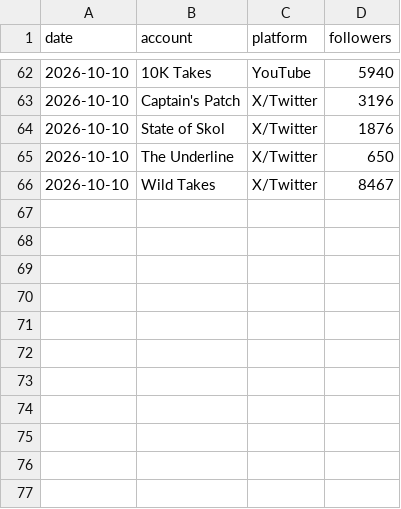
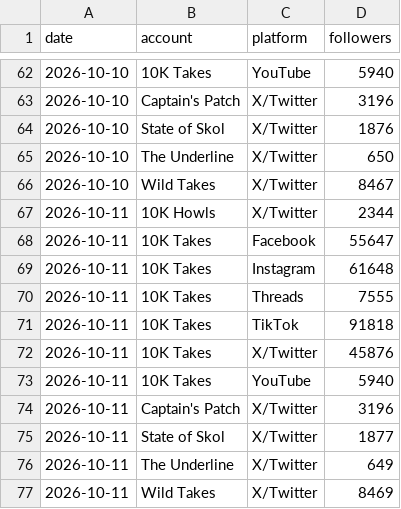
Before and after one commit to 10000takes/10k-takes-data, a CSV file: followers.csv, drawn as a sheet; only a part is shown, gaps mark what is left out.

```diff
--- a/followers.csv
+++ b/followers.csv
@@ -66 +66,12 @@ date,account,platform,followers
 2026-10-10,Wild Takes,X/Twitter,8467
+2026-10-11,10K Howls,X/Twitter,2344
+2026-10-11,10K Takes,Facebook,55647
+2026-10-11,10K Takes,Instagram,61648
+2026-10-11,10K Takes,Threads,7555
+2026-10-11,10K Takes,TikTok,91818
+2026-10-11,10K Takes,X/Twitter,45876
+2026-10-11,10K Takes,YouTube,5940
+2026-10-11,Captain's Patch,X/Twitter,3196
+2026-10-11,State of Skol,X/Twitter,1877
+2026-10-11,The Underline,X/Twitter,649
+2026-10-11,Wild Takes,X/Twitter,8469
```
Also changed, not shown: metrics.csv.
